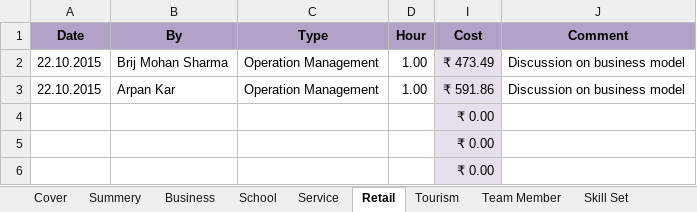
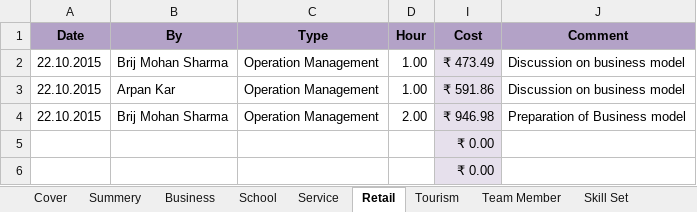
Before and after one commit to BinAff/Organization, an Excel workbook: Project Management/Effort Calculation.xlsx, sheet Retail, drawn as a sheet; values as stored, in another font and other column widths than the file's, no borders; removed rows and columns are numbered as before the commit, all else as after; the diff names each change by its address in the sheet, - before the commit and + after, or states it on an @@ line.

```diff
--- a/Project Management/Effort Calculation.xlsx (sheet Retail)
+++ b/Project Management/Effort Calculation.xlsx (sheet Retail)
-row 4:  |  |  |  | ₹ 0.00
+row 4: 22.10.2015 | Brij Mohan Sharma | Operation Management | 2.00 | ₹ 946.98 | Preparation of Business model
```
Also changed, not shown: sheet Summery, sheet Service, sheet Cover, hidden cells.
